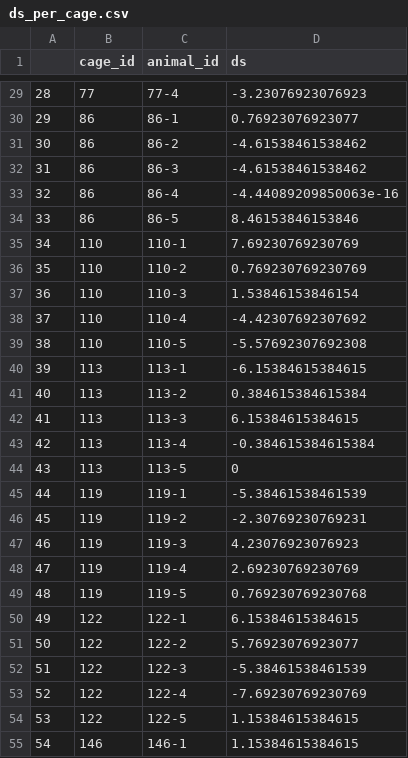
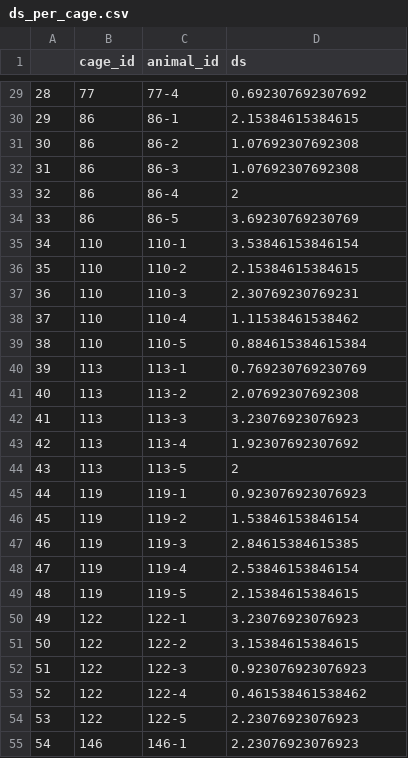
Before and after one commit to javarhol/tube_test_analysis, a CSV file: data/ds_per_cage.csv, drawn as a sheet; only a part is shown, gaps mark what is left out; the diff covers the shown part only.

```diff
--- a/data/ds_per_cage.csv
+++ b/data/ds_per_cage.csv
@@ -29,27 +29,27 @@
-"28","77","77-4",-3.23076923076923
-"29","86","86-1",0.76923076923077
-"30","86","86-2",-4.61538461538462
-"31","86","86-3",-4.61538461538462
-"32","86","86-4",-4.44089209850063e-16
-"33","86","86-5",8.46153846153846
-"34","110","110-1",7.69230769230769
-"35","110","110-2",0.769230769230769
-"36","110","110-3",1.53846153846154
-"37","110","110-4",-4.42307692307692
-"38","110","110-5",-5.57692307692308
-"39","113","113-1",-6.15384615384615
-"40","113","113-2",0.384615384615384
-"41","113","113-3",6.15384615384615
-"42","113","113-4",-0.384615384615384
-"43","113","113-5",0
-"44","119","119-1",-5.38461538461539
-"45","119","119-2",-2.30769230769231
-"46","119","119-3",4.23076923076923
-"47","119","119-4",2.69230769230769
-"48","119","119-5",0.769230769230768
-"49","122","122-1",6.15384615384615
-"50","122","122-2",5.76923076923077
-"51","122","122-3",-5.38461538461539
-"52","122","122-4",-7.69230769230769
-"53","122","122-5",1.15384615384615
-"54","146","146-1",1.15384615384615
+"28","77","77-4",0.692307692307692
+"29","86","86-1",2.15384615384615
+"30","86","86-2",1.07692307692308
+"31","86","86-3",1.07692307692308
+"32","86","86-4",2
+"33","86","86-5",3.69230769230769
+"34","110","110-1",3.53846153846154
+"35","110","110-2",2.15384615384615
+"36","110","110-3",2.30769230769231
+"37","110","110-4",1.11538461538462
+"38","110","110-5",0.884615384615384
+"39","113","113-1",0.769230769230769
+"40","113","113-2",2.07692307692308
+"41","113","113-3",3.23076923076923
+"42","113","113-4",1.92307692307692
+"43","113","113-5",2
+"44","119","119-1",0.923076923076923
+"45","119","119-2",1.53846153846154
+"46","119","119-3",2.84615384615385
+"47","119","119-4",2.53846153846154
+"48","119","119-5",2.15384615384615
+"49","122","122-1",3.23076923076923
+"50","122","122-2",3.15384615384615
+"51","122","122-3",0.923076923076923
+"52","122","122-4",0.461538461538462
+"53","122","122-5",2.23076923076923
+"54","146","146-1",2.23076923076923
```
Also changed, not shown: 66 edited cells elsewhere in this file, data/ds_per_week.csv, data/landau_per_cage.csv, 3 other files.
